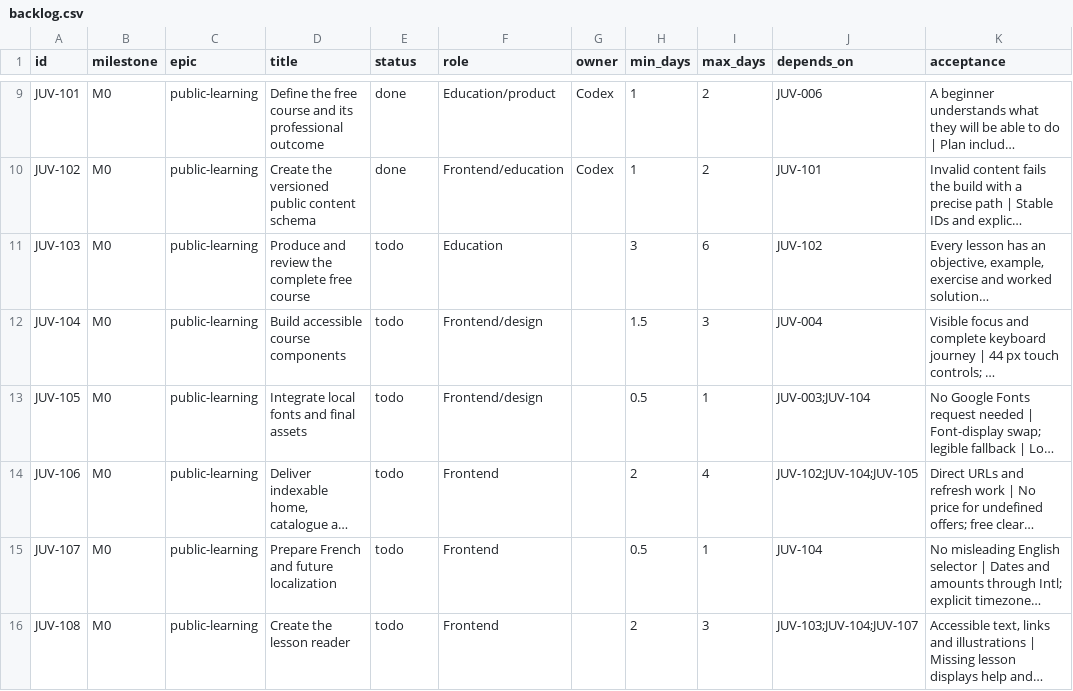
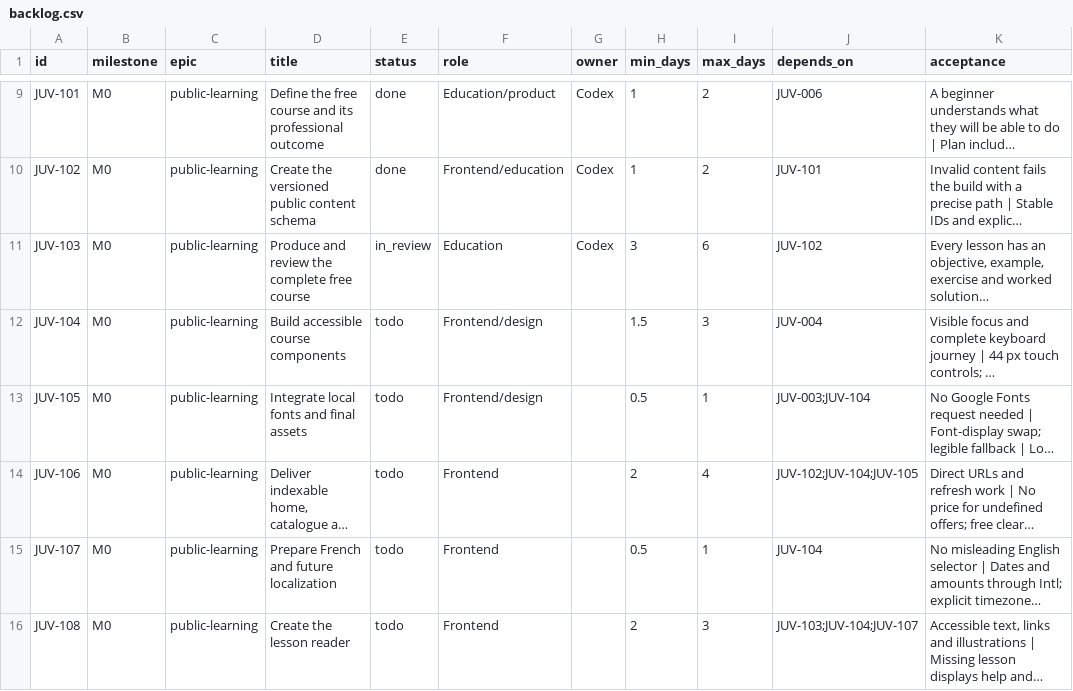
Before and after one commit to Bob-Light1/juvanga, a CSV file: docs/backlog/backlog.csv, drawn as a sheet; only a part is shown, gaps mark what is left out; long unchanged cells end in …; the diff names each change by its address in the sheet, - before the commit and + after, or states it on an @@ line.

Commit message:
feat(learning): JUV-103 prepare French course for pedagogical review

```diff
--- a/docs/backlog/backlog.csv
+++ b/docs/backlog/backlog.csv
-E11 (status): todo
+E11 (status): in_review
-G11 (owner): (empty)
+G11 (owner): Codex
```
Also changed, not shown: 15 other files.
